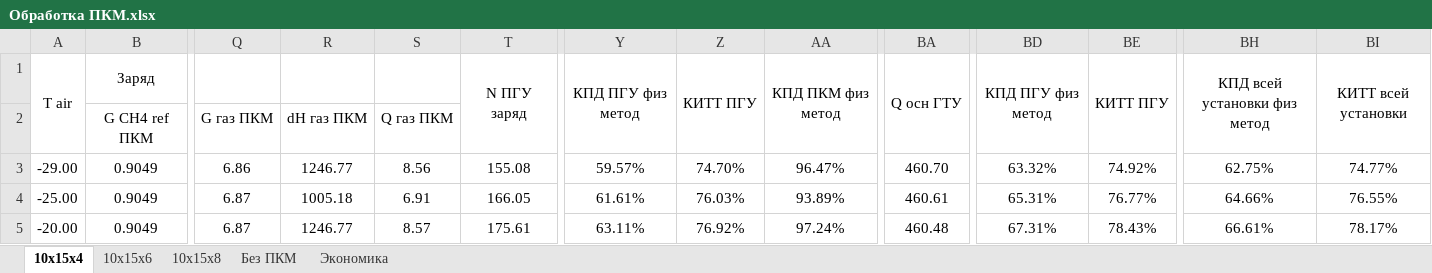
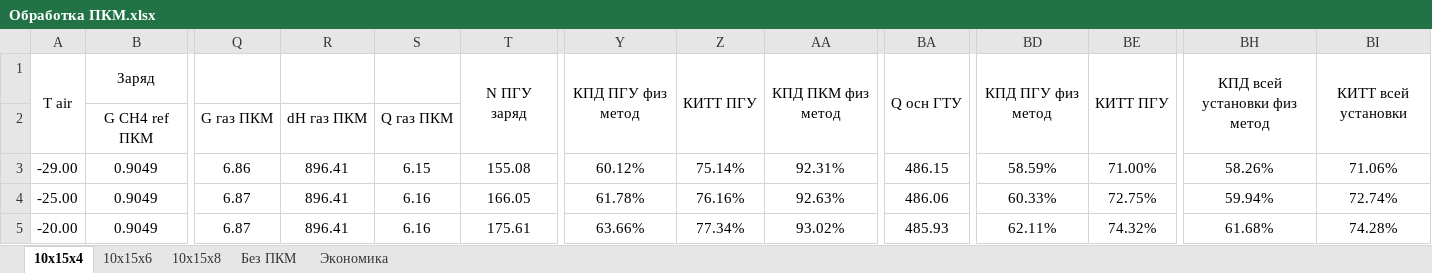
Before and after one commit to maksimovia/GZ, an Excel workbook: ПКМ/Обработка ПКМ.xlsx, sheet 10x15x4, drawn as a sheet; only a part is shown, gaps mark what is left out; values as stored, in another font and other column widths than the file's, no borders; charts and pictures not drawn; the diff covers the shown part only; the diff names each change by its address in the sheet, - before the commit and + after, or states it on an @@ line.

```diff
--- a/ПКМ/Обработка ПКМ.xlsx (sheet 10x15x4)
+++ b/ПКМ/Обработка ПКМ.xlsx (sheet 10x15x4)
-R3: 1246.77
+R3: 896.41
-S3: 8.56
+S3: 6.15
-Y3: 59.57%
+Y3: 60.12%
-Z3: 74.70%
+Z3: 75.14%
-AA3: 96.47%
+AA3: 92.31%
-BA3: 460.70
+BA3: 486.15
-BD3: 63.32%
+BD3: 58.59%
-BE3: 74.92%
+BE3: 71.00%
-BH3: 62.75%
+BH3: 58.26%
-BI3: 74.77%
+BI3: 71.06%
-R4: 1005.18
+R4: 896.41
-S4: 6.91
+S4: 6.16
-Y4: 61.61%
+Y4: 61.78%
-Z4: 76.03%
+Z4: 76.16%
-AA4: 93.89%
+AA4: 92.63%
-BA4: 460.61
+BA4: 486.06
-BD4: 65.31%
+BD4: 60.33%
-BE4: 76.77%
+BE4: 72.75%
-BH4: 64.66%
+BH4: 59.94%
-BI4: 76.55%
+BI4: 72.74%
-R5: 1246.77
+R5: 896.41
-S5: 8.57
+S5: 6.16
-Y5: 63.11%
+Y5: 63.66%
-Z5: 76.92%
+Z5: 77.34%
-AA5: 97.24%
+AA5: 93.02%
-BA5: 460.48
+BA5: 485.93
-BD5: 67.31%
+BD5: 62.11%
-BE5: 78.43%
+BE5: 74.32%
-BH5: 66.61%
+BH5: 61.68%
-BI5: 78.17%
+BI5: 74.28%
```
Also changed, not shown: 7 added rows, 7 removed rows and 63 edited cells elsewhere in this sheet, sheet Экономика, sheet 10x15x8, sheet 10x15x6, sheet Без ПКМ, formulas that keep their value, charts or pictures.
